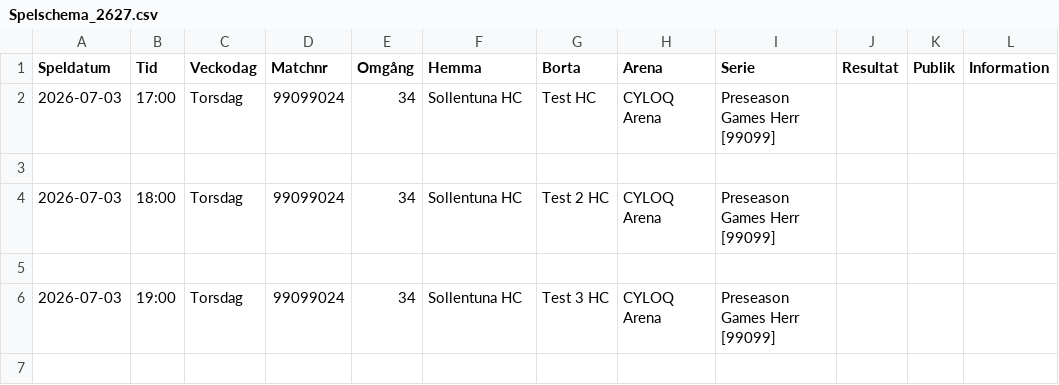
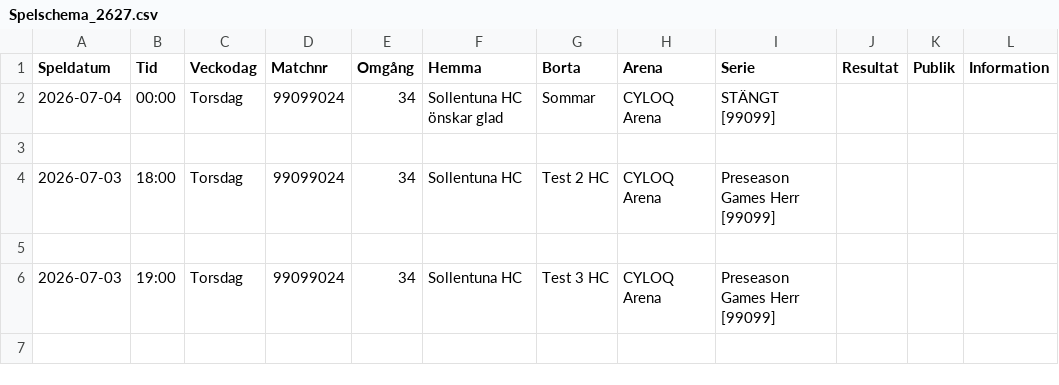
Before and after one commit to SollentunaHC/matchskarm, a CSV file: Spelschema_2627.csv, drawn as a sheet; only a part is shown.

Commit message:
Update Spelschema_2627.csv

```diff
--- a/Spelschema_2627.csv
+++ b/Spelschema_2627.csv
@@ -1,3 +1,3 @@
 Speldatum;Tid;Veckodag;Matchnr;Omgång;Hemma;Borta;Arena;Serie;Resultat;Publik;Information
-2026-07-03;17:00;Torsdag;99099024;34;Sollentuna HC;Test  HC;CYLOQ Arena;Preseason Games Herr [99099];;;
+2026-07-04;00:00;Torsdag;99099024;34;Sollentuna HC önskar glad;Sommar;CYLOQ Arena;STÄNGT [99099];;;
 ;;;;;;;;;;;
```
